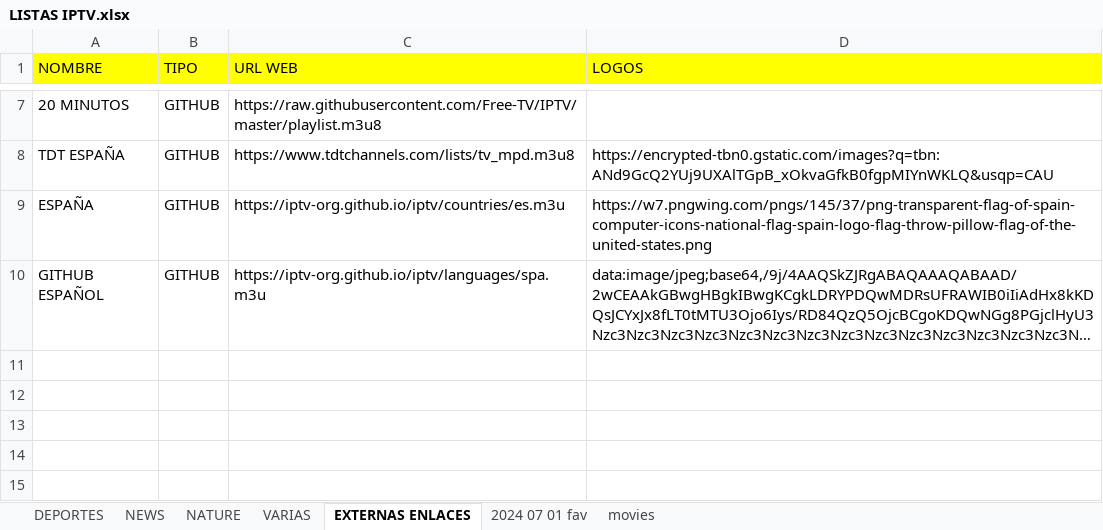
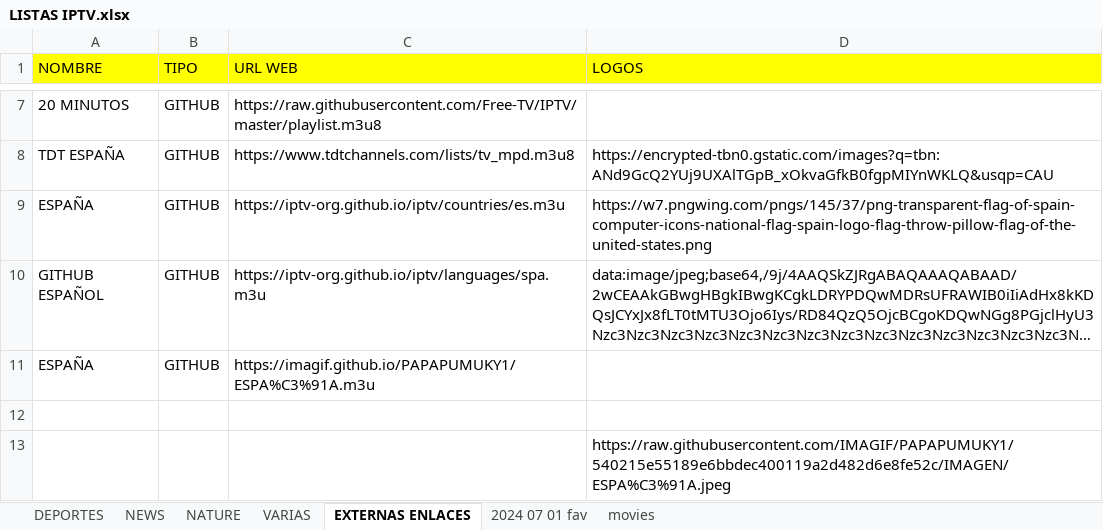
Before and after one commit to IMAGIF/PAPAPUMUKY1, an Excel workbook: LISTAS IPTV.xlsx, sheet EXTERNAS ENLACES, drawn as a sheet; only a part is shown, gaps mark what is left out; long unchanged cells end in …; values as stored, in another font and other column widths than the file's, no borders; the diff names each change by its address in the sheet, - before the commit and + after, or states it on an @@ line.

```diff
--- a/LISTAS IPTV.xlsx (sheet EXTERNAS ENLACES)
+++ b/LISTAS IPTV.xlsx (sheet EXTERNAS ENLACES)
+row 11: ESPAÑA | GITHUB | https://imagif.github.io/PAPAPUMUKY1/ESPA%C3%91A.m3u
+row 12: (empty)
+row 13:  |  |  | https://raw.githubusercontent.com/IMAGIF/PAPAPUMUKY1/540215e55189e6bbdec400119a2d482d6e8fe52c/IMAGEN/ESPA%C3%91A.jpeg
```
Also changed, not shown: 1 other file.
